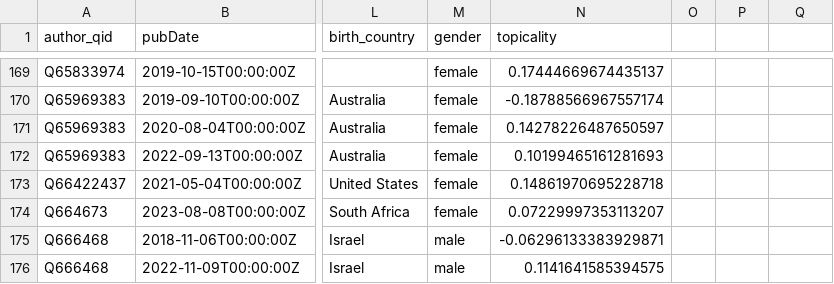
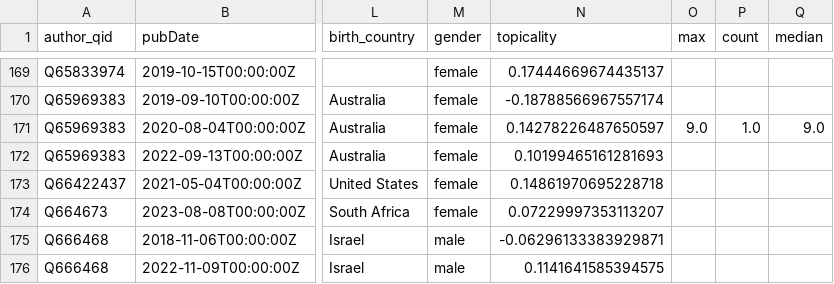
Before and after one commit to raineszm/sff-predict, a CSV file: data/test_novels.csv, drawn as a sheet; only a part is shown, gaps mark what is left out; the diff covers the shown part only; the diff names each change by its address in the sheet, - before the commit and + after, or states it on an @@ line.

```diff
--- a/data/test_novels.csv
+++ b/data/test_novels.csv
-O1: (empty)
+O1: max
-P1: (empty)
+P1: count
-Q1: (empty)
+Q1: median
-O171 (max): (empty)
+O171 (max): 9.0
-P171 (count): (empty)
+P171 (count): 1.0
-Q171 (median): (empty)
+Q171 (median): 9.0
```
Also changed, not shown: 21 edited cells elsewhere in this file, 7 other files.
